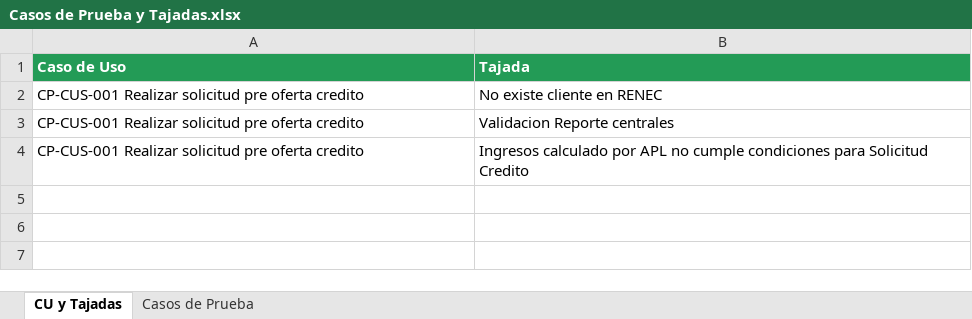
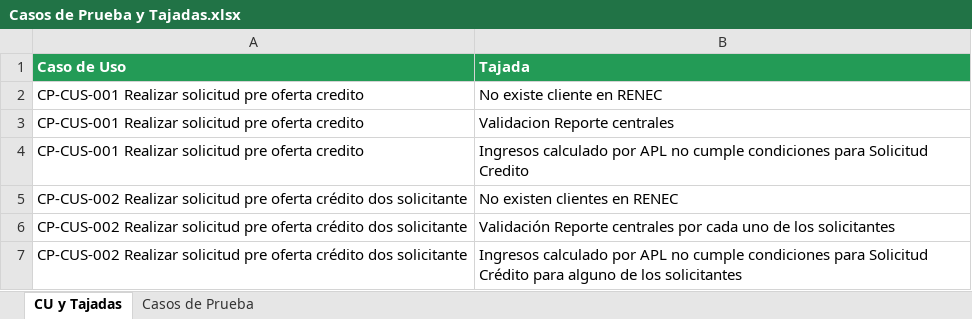
Before and after one commit to titomatu/PDCA_Repositorio_Doc, an Excel workbook: Casos de uso y Tajadas/Casos de Prueba y Tajadas.xlsx, sheet CU y Tajadas, drawn as a sheet; values as stored, in another font and other column widths than the file's, no borders; the diff names each change by its address in the sheet, - before the commit and + after, or states it on an @@ line.

Commit message:
Actualización CU y Tajadas

```diff
--- a/Casos de uso y Tajadas/Casos de Prueba y Tajadas.xlsx (sheet CU y Tajadas)
+++ b/Casos de uso y Tajadas/Casos de Prueba y Tajadas.xlsx (sheet CU y Tajadas)
+row 5: CP-CUS-002 Realizar solicitud pre oferta crédito dos solicitante | No existen clientes en RENEC
+row 6: CP-CUS-002 Realizar solicitud pre oferta crédito dos solicitante | Validación Reporte centrales por cada uno de los solicitantes
+row 7: CP-CUS-002 Realizar solicitud pre oferta crédito dos solicitante | Ingresos calculado por APL no cumple condiciones para Solicitud Crédito para alguno de los solicitantes
```
Also changed, not shown: sheet Casos de Prueba, 1 other file.
